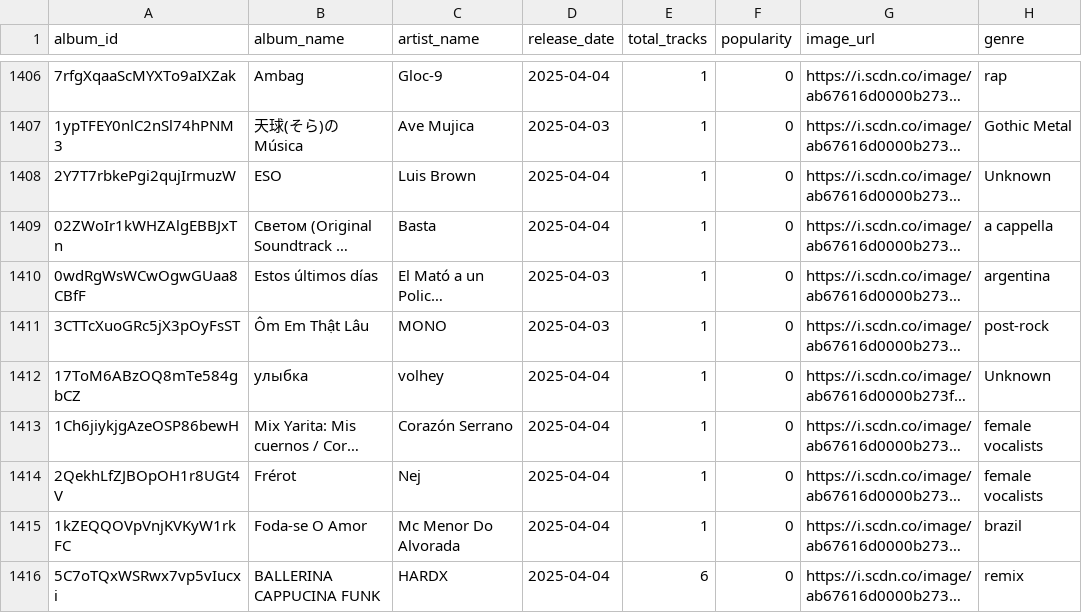
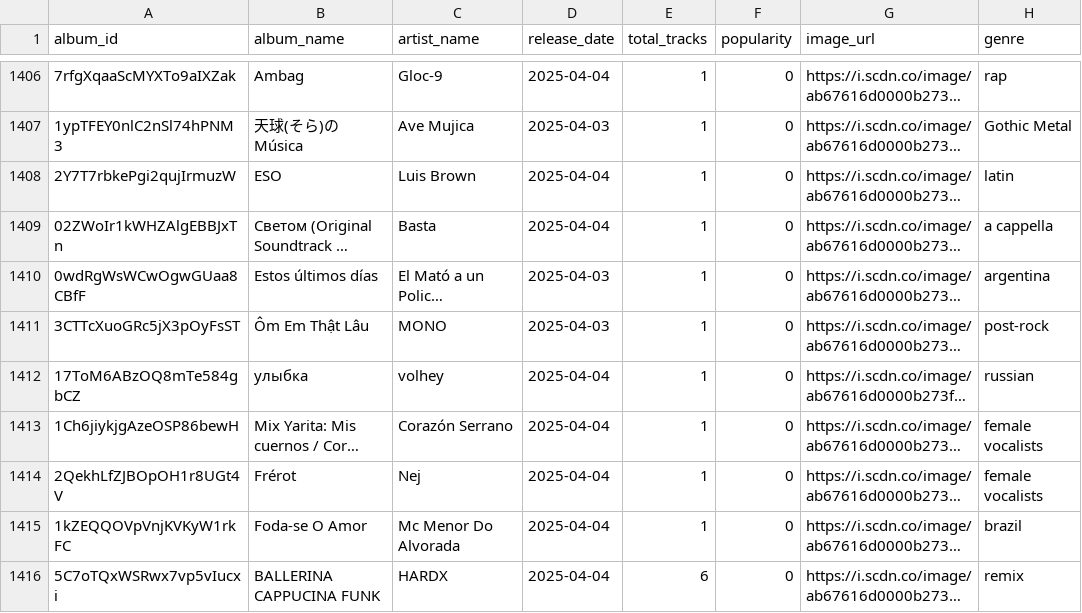
Before and after one commit to marie-vaughan/6600_final_project, a CSV file: albums_genres_cleaned.csv, drawn as a sheet; only a part is shown, gaps mark what is left out; long unchanged cells end in …; the diff covers the shown part only; the diff names each change by its address in the sheet, - before the commit and + after, or states it on an @@ line.

Commit message:
new genre categories

```diff
--- a/albums_genres_cleaned.csv
+++ b/albums_genres_cleaned.csv
-H1408 (genre): Unknown
+H1408 (genre): latin
-H1412 (genre): Unknown
+H1412 (genre): russian
```
Also changed, not shown: 53 edited cells elsewhere in this file, 4 other files.
